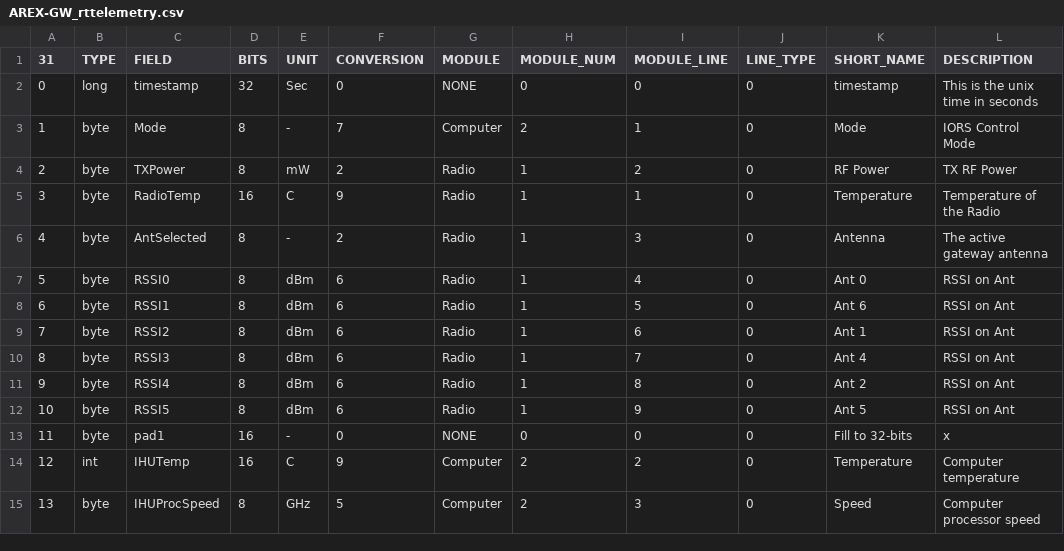
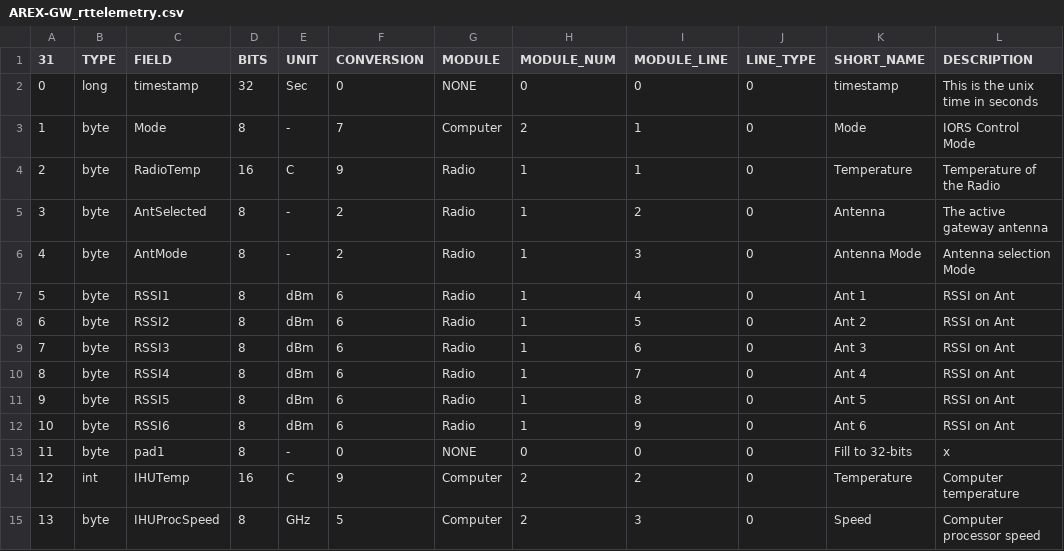
Before and after one commit to ac2cz/Falcon, a CSV file: spacecraft/AREX-GW_rttelemetry.csv, drawn as a sheet; only a part is shown; removed rows and columns are numbered as before the commit, all else as after; the diff names each change by its address in the sheet, - before the commit and + after, or states it on an @@ line.

Commit message:
Ant mode telem

```diff
--- a/spacecraft/AREX-GW_rttelemetry.csv
+++ b/spacecraft/AREX-GW_rttelemetry.csv
-row 4: 2 | byte | TXPower | 8 | mW | 2 | Radio | 1 | 2 | 0 | RF Power | TX RF Power
@@ column A (31) renumbered between rows 4 and 11 @@
-I5 (MODULE_LINE): 3
+I5 (MODULE_LINE): 2
-row 7: 5 | byte | RSSI0 | 8 | dBm | 6 | Radio | 1 | 4 | 0 | Ant 0 | RSSI on Ant
+row 6: 4 | byte | AntMode | 8 | - | 2 | Radio | 1 | 3 | 0 | Antenna Mode | Antenna selection Mode
-I7 (MODULE_LINE): 5
+I7 (MODULE_LINE): 4
-K7 (SHORT_NAME): Ant 6
+K7 (SHORT_NAME): Ant 1
-I8 (MODULE_LINE): 6
+I8 (MODULE_LINE): 5
-K8 (SHORT_NAME): Ant 1
+K8 (SHORT_NAME): Ant 2
-I9 (MODULE_LINE): 7
+I9 (MODULE_LINE): 6
-K9 (SHORT_NAME): Ant 4
+K9 (SHORT_NAME): Ant 3
-I10 (MODULE_LINE): 8
+I10 (MODULE_LINE): 7
-K10 (SHORT_NAME): Ant 2
+K10 (SHORT_NAME): Ant 4
-I11 (MODULE_LINE): 9
+I11 (MODULE_LINE): 8
+row 12: 10 | byte | RSSI6 | 8 | dBm | 6 | Radio | 1 | 9 | 0 | Ant 6 | RSSI on Ant
-D13 (BITS): 16
+D13 (BITS): 8
```
Also changed, not shown: 1 other file.
